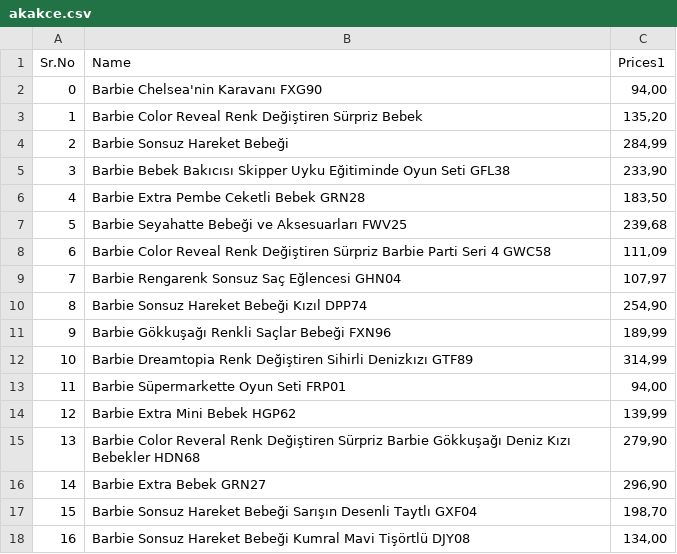
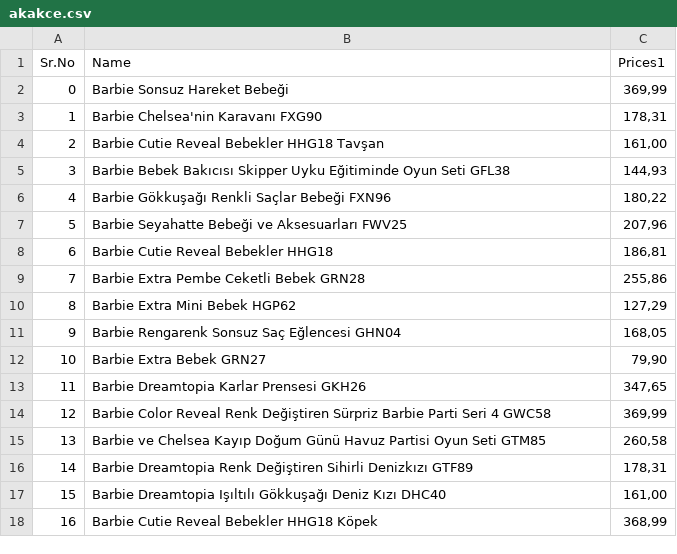
Before and after one commit to bengisuozbek/toy-exhange, a CSV file: akakce.csv, drawn as a sheet; only a part is shown; the diff covers the shown part only.

```diff
--- a/akakce.csv
+++ b/akakce.csv
@@ -1,18 +1,18 @@
 Sr.No,Name,Prices1
-0,Barbie Chelsea'nin Karavanı FXG90,"94,00 "
-1,Barbie Color Reveal Renk Değiştiren Sürpriz Bebek,"135,20 "
-2,Barbie Sonsuz Hareket Bebeği,"284,99 "
-3,Barbie Bebek Bakıcısı Skipper Uyku Eğitiminde Oyun Seti GFL38,"233,90 "
-4,Barbie Extra Pembe Ceketli Bebek GRN28,"183,50 "
-5,Barbie Seyahatte Bebeği ve Aksesuarları FWV25,"239,68 "
-6,Barbie Color Reveal Renk Değiştiren Sürpriz Barbie Parti Seri 4 GWC58,"111,09 "
-7,Barbie Rengarenk Sonsuz Saç Eğlencesi GHN04,"107,97 "
-8,Barbie Sonsuz Hareket Bebeği Kızıl DPP74,"254,90 "
-9,Barbie Gökkuşağı Renkli Saçlar Bebeği FXN96,"189,99 "
-10,Barbie Dreamtopia Renk Değiştiren Sihirli Denizkızı GTF89,"314,99 "
-11,Barbie Süpermarkette Oyun Seti FRP01,"94,00 "
-12,Barbie Extra Mini Bebek HGP62,"139,99 "
-13,Barbie Color Reveral Renk Değiştiren Sürpriz Barbie Gökkuşağı Deniz Kızı Bebekler HDN68,"279,90 "
-14,Barbie Extra Bebek GRN27,"296,90 "
-15,Barbie Sonsuz Hareket Bebeği Sarışın Desenli Taytlı GXF04,"198,70 "
-16,Barbie Sonsuz Hareket Bebeği Kumral Mavi Tişörtlü DJY08,"134,00 "
+0,Barbie Sonsuz Hareket Bebeği,"369,99 "
+1,Barbie Chelsea'nin Karavanı FXG90,"178,31 "
+2,Barbie Cutie Reveal Bebekler HHG18 Tavşan,"161,00 "
+3,Barbie Bebek Bakıcısı Skipper Uyku Eğitiminde Oyun Seti GFL38,"144,93 "
+4,Barbie Gökkuşağı Renkli Saçlar Bebeği FXN96,"180,22 "
+5,Barbie Seyahatte Bebeği ve Aksesuarları FWV25,"207,96 "
+6,Barbie Cutie Reveal Bebekler HHG18,"186,81 "
+7,Barbie Extra Pembe Ceketli Bebek GRN28,"255,86 "
+8,Barbie Extra Mini Bebek HGP62,"127,29 "
+9,Barbie Rengarenk Sonsuz Saç Eğlencesi GHN04,"168,05 "
+10,Barbie Extra Bebek GRN27,"79,90 "
+11,Barbie Dreamtopia Karlar Prensesi GKH26,"347,65 "
+12,Barbie Color Reveal Renk Değiştiren Sürpriz Barbie Parti Seri 4 GWC58,"369,99 "
+13,Barbie ve Chelsea Kayıp Doğum Günü Havuz Partisi Oyun Seti GTM85,"260,58 "
+14,Barbie Dreamtopia Renk Değiştiren Sihirli Denizkızı GTF89,"178,31 "
+15,Barbie Dreamtopia Işıltılı Gökkuşağı Deniz Kızı DHC40,"161,00 "
+16,Barbie Cutie Reveal Bebekler HHG18 Köpek,"368,99 "
```
Also changed, not shown: 14 edited cells elsewhere in this file, cimri.csv, 22 other files.
